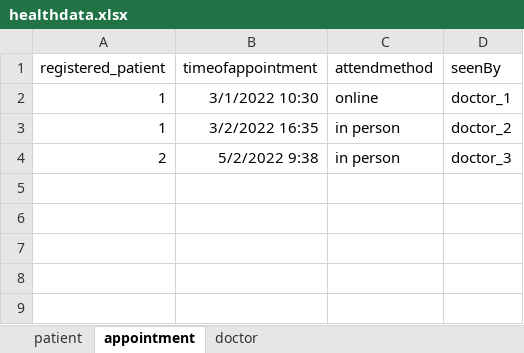
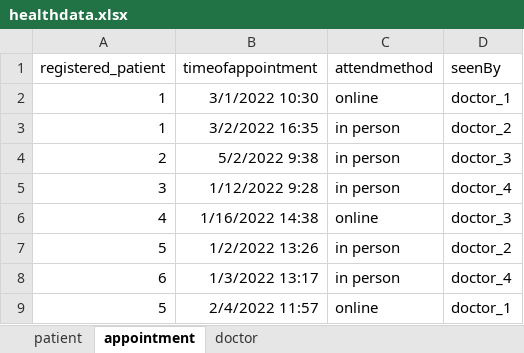
Before and after one commit to ShuyinOuyang/Msc_project, an Excel workbook: main/data/healthdata.xlsx, sheet appointment, drawn as a sheet; values as stored, in another font and other column widths than the file's, no borders; the diff names each change by its address in the sheet, - before the commit and + after, or states it on an @@ line.

```diff
--- a/main/data/healthdata.xlsx (sheet appointment)
+++ b/main/data/healthdata.xlsx (sheet appointment)
+row 5: 3 | 1/12/2022 9:28 | in person | doctor_4
+row 6: 4 | 1/16/2022 14:38 | online | doctor_3
+row 7: 5 | 1/2/2022 13:26 | in person | doctor_2
+row 8: 6 | 1/3/2022 13:17 | in person | doctor_4
+row 9: 5 | 2/4/2022 11:57 | online | doctor_1
```
Also changed, not shown: sheet doctor, sheet patient, main/data/royal_baby.xlsx, 2 other files.
